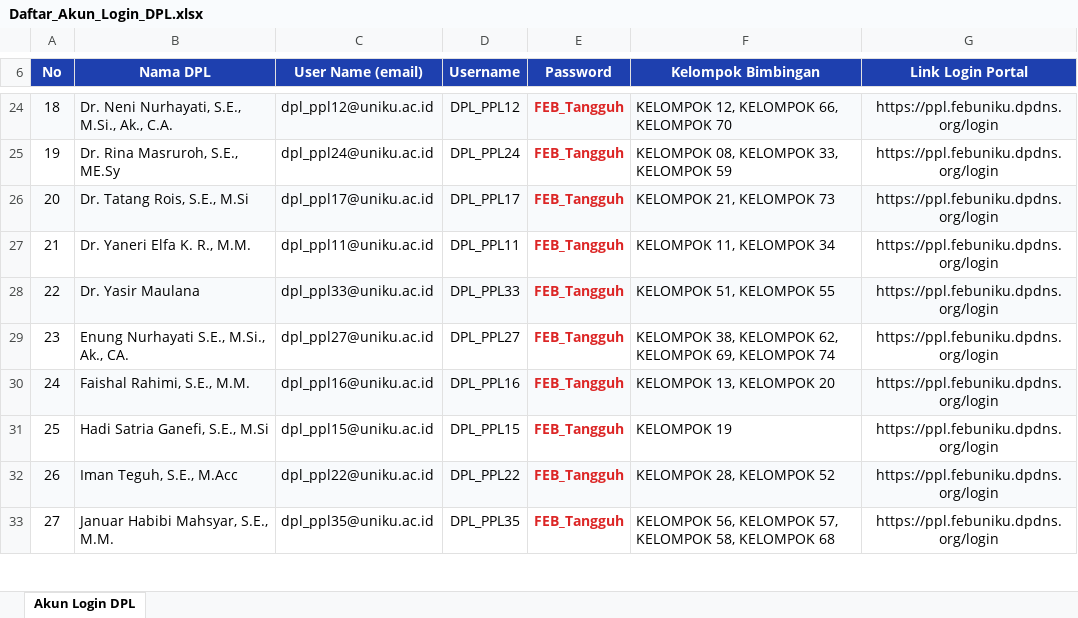
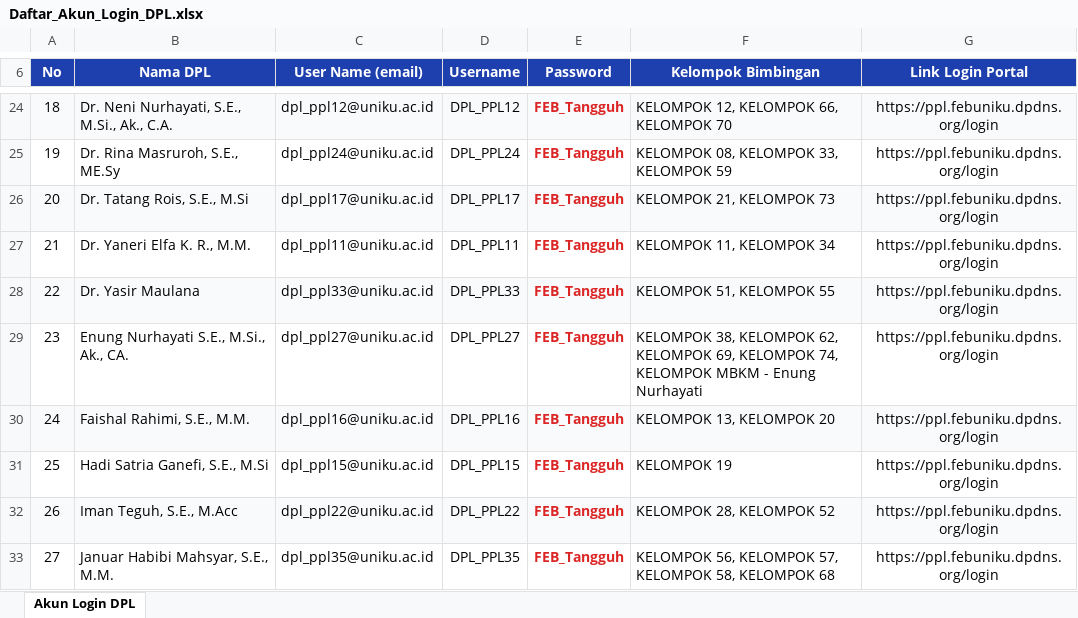
Before and after one commit to adimhsd/SystemPenilaianPPL, an Excel workbook: Daftar_Akun_Login_DPL.xlsx, sheet Akun Login DPL, drawn as a sheet; only a part is shown, gaps mark what is left out; values as stored, in another font and other column widths than the file's, no borders; the diff covers the shown part only; the diff names each change by its address in the sheet, - before the commit and + after, or states it on an @@ line.

Commit message:
feat: tambah data MBKM (76 mahasiswa, 13 kelompok MBKM, mitra MBKM, dan 2 DPL baru)

```diff
--- a/Daftar_Akun_Login_DPL.xlsx (sheet Akun Login DPL)
+++ b/Daftar_Akun_Login_DPL.xlsx (sheet Akun Login DPL)
-F29 (Kelompok Bimbingan): …69, KELOMPOK 74
+F29 (Kelompok Bimbingan): …69, KELOMPOK 74, KELOMPOK MBKM - Enung Nurhayati
```
Also changed, not shown: 2 added rows, 10 edited cells, cell formats and row numbers in column A elsewhere in this sheet, 6 other files.
